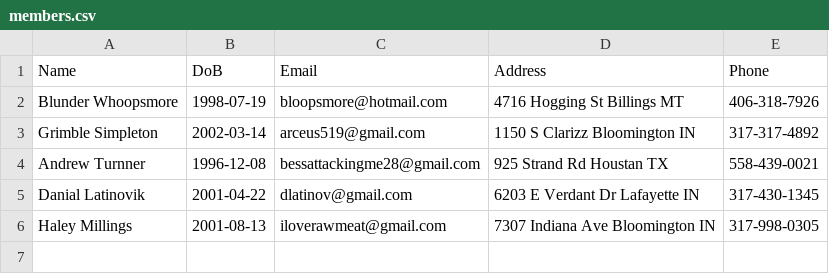
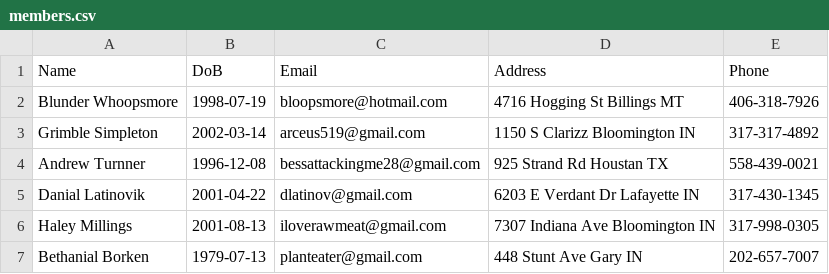
Before and after one commit to gavsimps/I211_project, a CSV file: members.csv, drawn as a sheet.

```diff
--- a/members.csv
+++ b/members.csv
@@ -6 +6,2 @@ Danial Latinovik,2001-04-22,dlatinov@gmail.com,6203 E Verdant Dr Lafayette IN,31
 Haley Millings,2001-08-13,iloverawmeat@gmail.com,7307 Indiana Ave Bloomington IN, 317-998-0305
+Bethanial Borken,1979-07-13,planteater@gmail.com,448 Stunt Ave Gary IN,202-657-7007
```
Also changed, not shown: trips/trips.csv, 4 other files.
